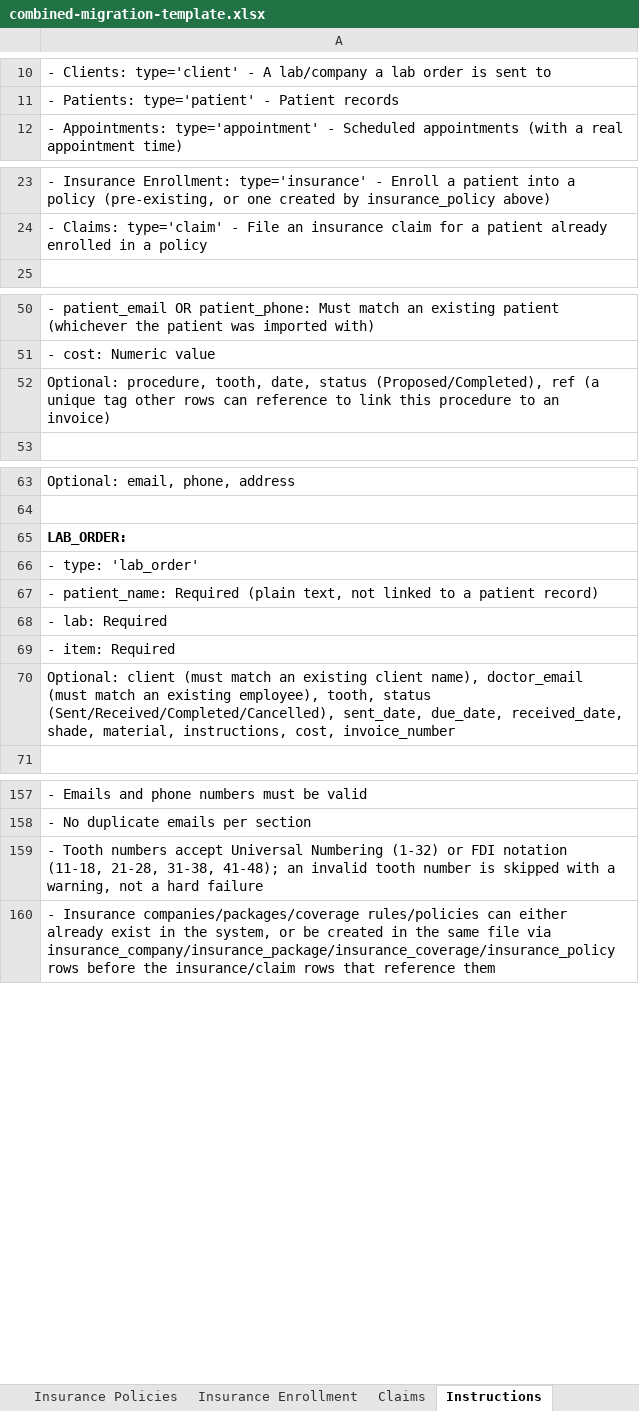
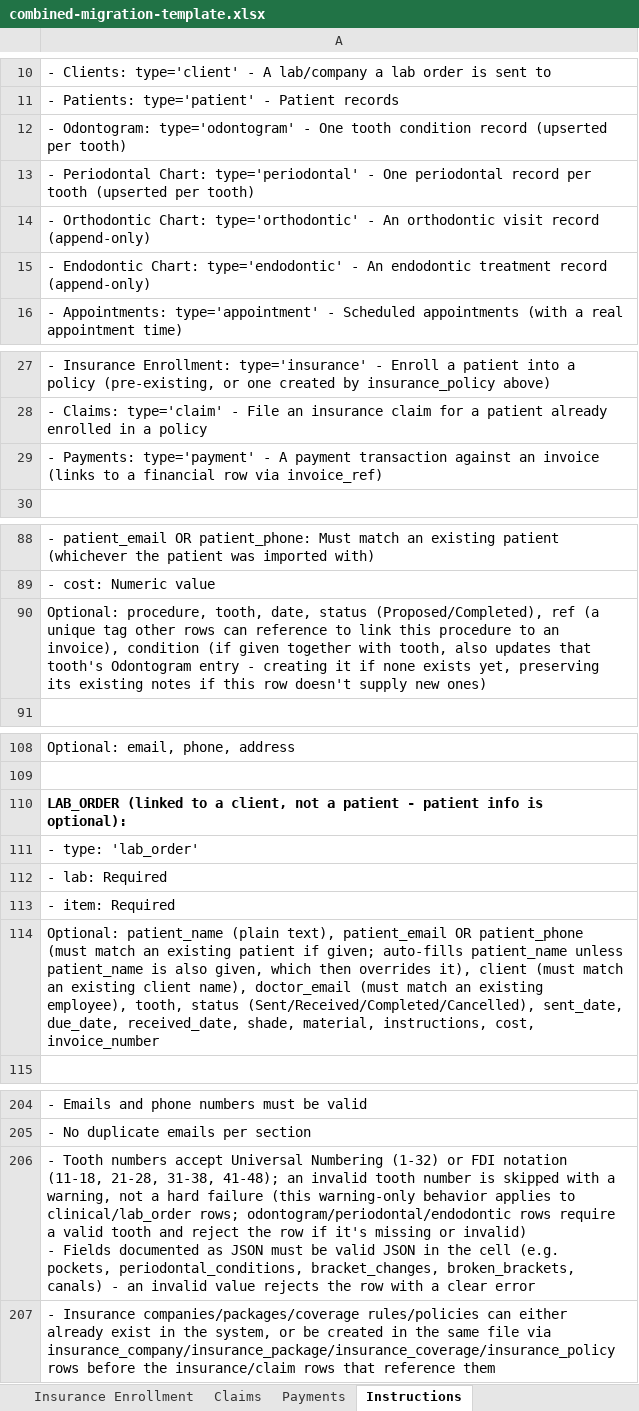
Before and after one commit to ssekimuli/dentichair-multitenant-backend, an Excel workbook: public/templates/combined-migration-template.xlsx, sheet Instructions, drawn as a sheet; only a part is shown, gaps mark what is left out; values as stored, in another font and other column widths than the file's, no borders; removed rows and columns are numbered as before the commit, all else as after; ↵ is a line break in a cell; the diff covers the shown part only; the diff names each change by its address in the sheet, - before the commit and + after, or states it on an @@ line.

```diff
--- a/public/templates/combined-migration-template.xlsx (sheet Instructions)
+++ b/public/templates/combined-migration-template.xlsx (sheet Instructions)
+sheet tab: Payments
+row 12: - Odontogram: type='odontogram' - One tooth condition record (upserted per tooth)
+row 13: - Periodontal Chart: type='periodontal' - One periodontal record per tooth (upserted per tooth)
+row 14: - Orthodontic Chart: type='orthodontic' - An orthodontic visit record (append-only)
+row 15: - Endodontic Chart: type='endodontic' - An endodontic treatment record (append-only)
+row 29: - Payments: type='payment' - A payment transaction against an invoice (links to a financial row via invoice_ref)
-A90: …to an invoice)
+A90: …to an invoice), condition (if given together with tooth, also updates that tooth's Odontogram entry - creating it if none exists yet, preserving its existing notes if this row doesn't supply new ones)
-A110: LAB_ORDER:
+A110: LAB_ORDER (linked to a client, not a patient - patient info is optional):
-row 67: - patient_name: Required (plain text, not linked to a patient record)
-A114: Optional: client (must…
+A114: Optional: patient_name (plain text), patient_email OR patient_phone (must match an existing patient if given; auto-fills patient_name unless patient_name is also given, which then overrides it), client (must…
-A206: …hard failure
+A206: …hard failure (this warning-only behavior applies to clinical/lab_order rows; odontogram/periodontal/endodontic rows require a valid tooth and reject the row if it's missing or invalid) ↵ - Fields documented as JSON must be valid JSON in the cell (e.g. pockets, periodontal_conditions, bracket_changes, broken_brackets, canals) - an invalid value rejects the row with a clear error
```
Also changed, not shown: 43 added rows and 12 edited cells elsewhere in this sheet, sheet Lab Orders, sheet Financial, sheet Clinical, other sheet tabs, 1 other file.
